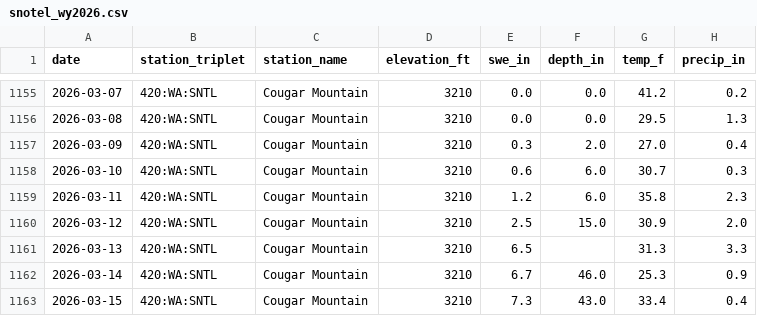
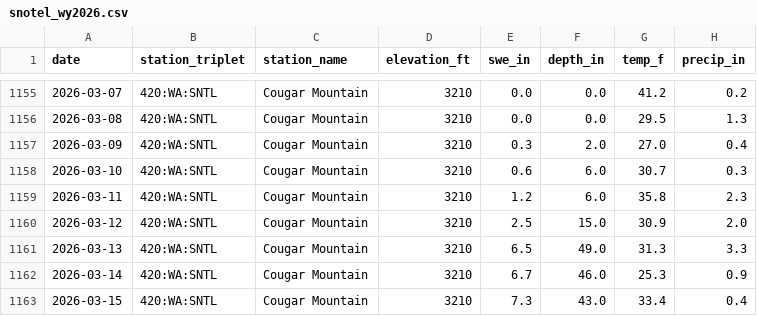
Before and after one commit to bdgroves/rainier-snowpack, a CSV file: data/processed/snotel_wy2026.csv, drawn as a sheet; only a part is shown, gaps mark what is left out.

```diff
--- a/data/processed/snotel_wy2026.csv
+++ b/data/processed/snotel_wy2026.csv
@@ -1160,3 +1160,3 @@ date,station_triplet,station_name,elevation_ft,swe_in,depth_in,temp_f,precip_in
 2026-03-12,420:WA:SNTL,Cougar Mountain,3210,2.5,15.0,30.9,2.0
-2026-03-13,420:WA:SNTL,Cougar Mountain,3210,6.5,,31.3,3.3
+2026-03-13,420:WA:SNTL,Cougar Mountain,3210,6.5,49.0,31.3,3.3
 2026-03-14,420:WA:SNTL,Cougar Mountain,3210,6.7,46.0,25.3,0.9
```
Also changed, not shown: data/processed/hourly_temps.csv, 2 other files.
